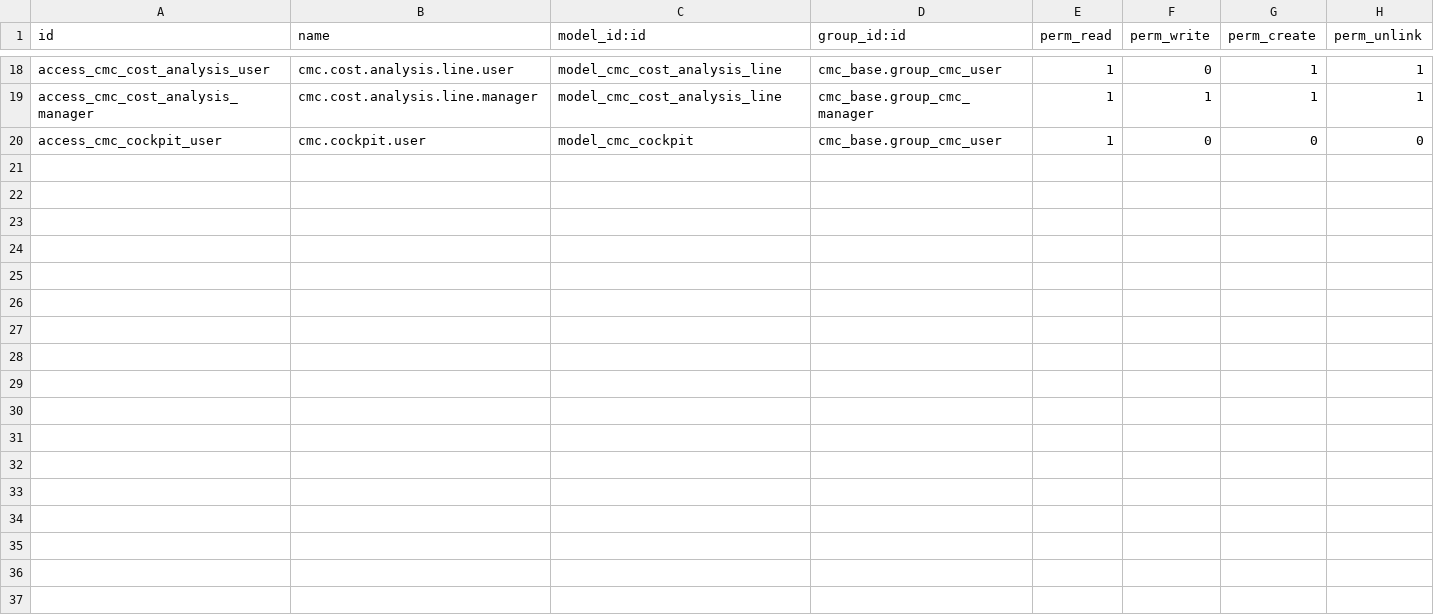
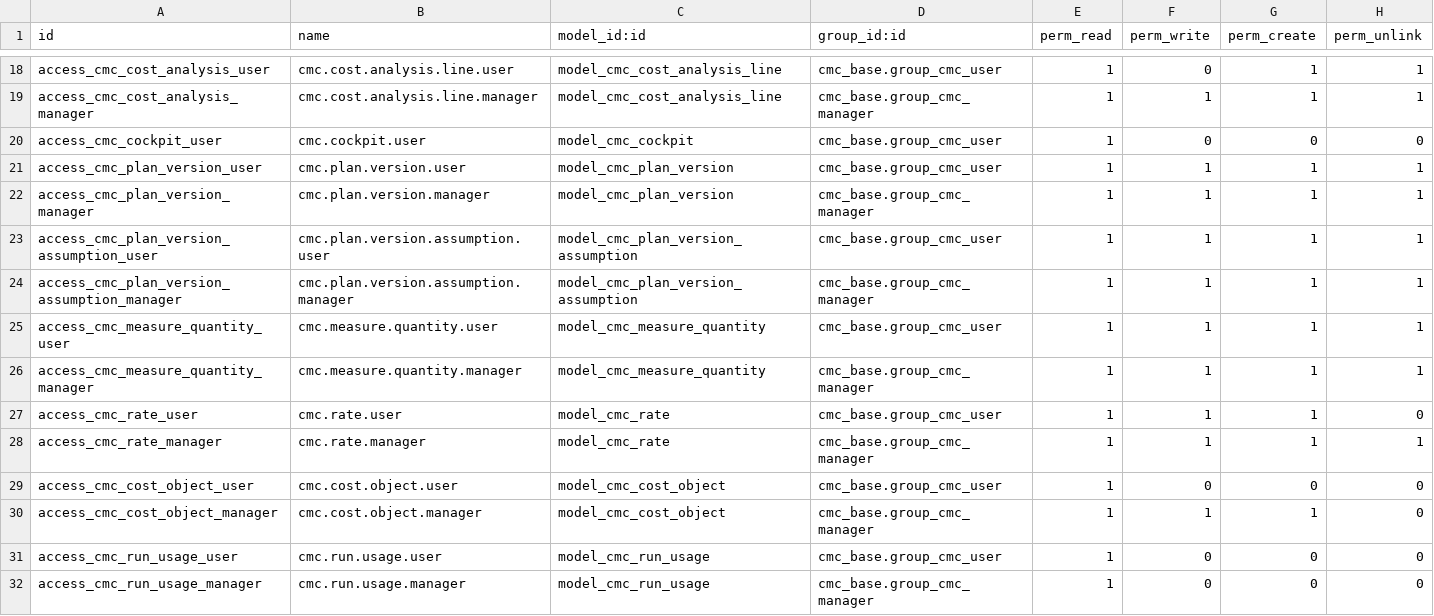
Before and after one commit to gdemarco2esseti/cmc_suite, a CSV file: cmc_base/security/ir.model.access.csv, drawn as a sheet; only a part is shown, gaps mark what is left out; the diff names each change by its address in the sheet, - before the commit and + after, or states it on an @@ line.

```diff
--- a/cmc_base/security/ir.model.access.csv
+++ b/cmc_base/security/ir.model.access.csv
+row 21: access_cmc_plan_version_user | cmc.plan.version.user | model_cmc_plan_version | cmc_base.group_cmc_user | 1 | 1 | 1 | 1
+row 22: access_cmc_plan_version_manager | cmc.plan.version.manager | model_cmc_plan_version | cmc_base.group_cmc_manager | 1 | 1 | 1 | 1
+row 23: access_cmc_plan_version_assumption_user | cmc.plan.version.assumption.user | model_cmc_plan_version_assumption | cmc_base.group_cmc_user | 1 | 1 | 1 | 1
+row 24: access_cmc_plan_version_assumption_manager | cmc.plan.version.assumption.manager | model_cmc_plan_version_assumption | cmc_base.group_cmc_manager | 1 | 1 | 1 | 1
+row 25: access_cmc_measure_quantity_user | cmc.measure.quantity.user | model_cmc_measure_quantity | cmc_base.group_cmc_user | 1 | 1 | 1 | 1
+row 26: access_cmc_measure_quantity_manager | cmc.measure.quantity.manager | model_cmc_measure_quantity | cmc_base.group_cmc_manager | 1 | 1 | 1 | 1
+row 27: access_cmc_rate_user | cmc.rate.user | model_cmc_rate | cmc_base.group_cmc_user | 1 | 1 | 1 | 0
+row 28: access_cmc_rate_manager | cmc.rate.manager | model_cmc_rate | cmc_base.group_cmc_manager | 1 | 1 | 1 | 1
+row 29: access_cmc_cost_object_user | cmc.cost.object.user | model_cmc_cost_object | cmc_base.group_cmc_user | 1 | 0 | 0 | 0
+row 30: access_cmc_cost_object_manager | cmc.cost.object.manager | model_cmc_cost_object | cmc_base.group_cmc_manager | 1 | 1 | 1 | 0
+row 31: access_cmc_run_usage_user | cmc.run.usage.user | model_cmc_run_usage | cmc_base.group_cmc_user | 1 | 0 | 0 | 0
+row 32: access_cmc_run_usage_manager | cmc.run.usage.manager | model_cmc_run_usage | cmc_base.group_cmc_manager | 1 | 0 | 0 | 0
```
Also changed, not shown: 21 other files.
